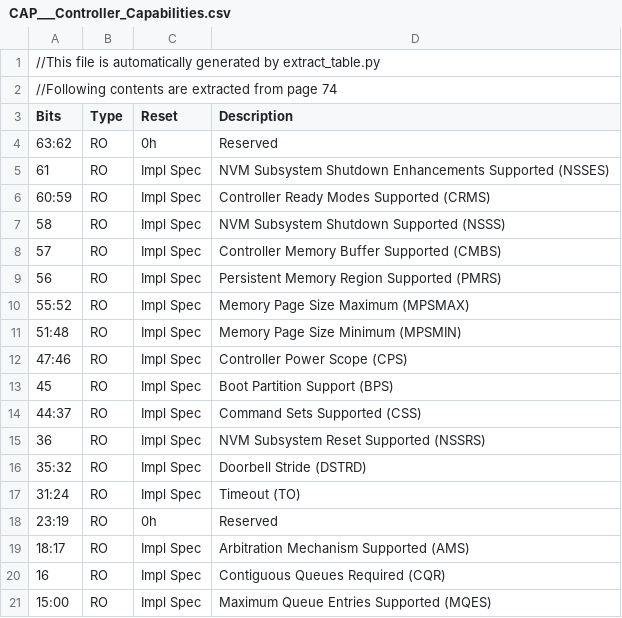
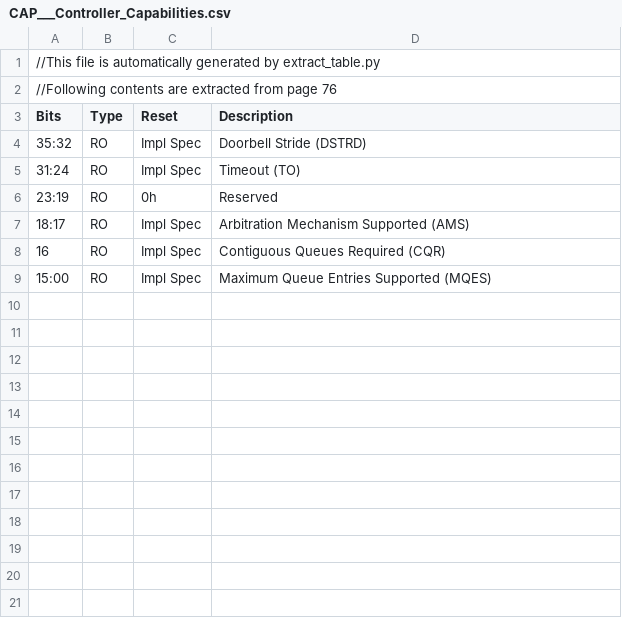
Before and after one commit to ddxpd/espresso, a CSV file: doc/csv/CAP___Controller_Capabilities.csv, drawn as a sheet.

```diff
--- a/doc/csv/CAP___Controller_Capabilities.csv
+++ b/doc/csv/CAP___Controller_Capabilities.csv
@@ -1,16 +1,4 @@
 //This file is automatically generated by extract_table.py
-//Following contents are extracted from page 74
+//Following contents are extracted from page 76
 Bits, Type, Reset, Description
-63:62, RO, 0h, Reserved
-61, RO, Impl Spec, NVM Subsystem Shutdown Enhancements Supported (NSSES)
-60:59, RO, Impl Spec, Controller Ready Modes Supported (CRMS)
-58, RO, Impl Spec, NVM Subsystem Shutdown Supported (NSSS)
-57, RO, Impl Spec, Controller Memory Buffer Supported (CMBS)
-56, RO, Impl Spec, Persistent Memory Region Supported (PMRS)
-55:52, RO, Impl Spec, Memory Page Size Maximum (MPSMAX)
-51:48, RO, Impl Spec, Memory Page Size Minimum (MPSMIN)
-47:46, RO, Impl Spec, Controller Power Scope (CPS)
-45, RO, Impl Spec, Boot Partition Support (BPS)
-44:37, RO, Impl Spec, Command Sets Supported (CSS)
-36, RO, Impl Spec, NVM Subsystem Reset Supported (NSSRS)
 35:32, RO, Impl Spec, Doorbell Stride (DSTRD)
```
Also changed, not shown: doc/csv/CMBLOC___Controller_Memory_Buffer_Location.csv, doc/csv/CSTS___Controller_Status.csv, 40 other files.
